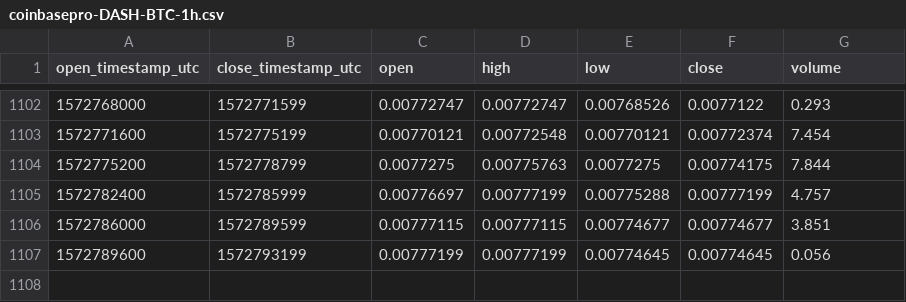
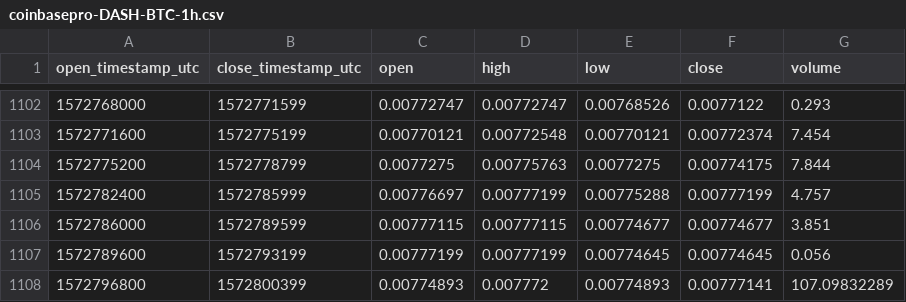
Before and after one commit to cryptobigbro/coinbasepro-DASH-BTC, a CSV file: coinbasepro-DASH-BTC-1h.csv, drawn as a sheet; only a part is shown, gaps mark what is left out; the diff names each change by its address in the sheet, - before the commit and + after, or states it on an @@ line.

```diff
--- a/coinbasepro-DASH-BTC-1h.csv
+++ b/coinbasepro-DASH-BTC-1h.csv
+row 1108: 1572796800 | 1572800399 | 0.00774893 | 0.007772 | 0.00774893 | 0.00777141 | 107.09832289
```
Also changed, not shown: coinbasepro-DASH-BTC-1m.csv.
